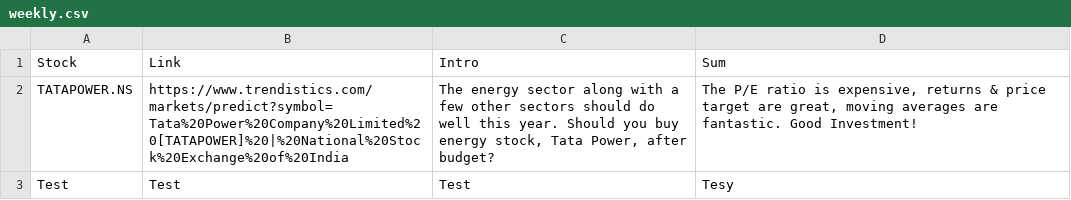
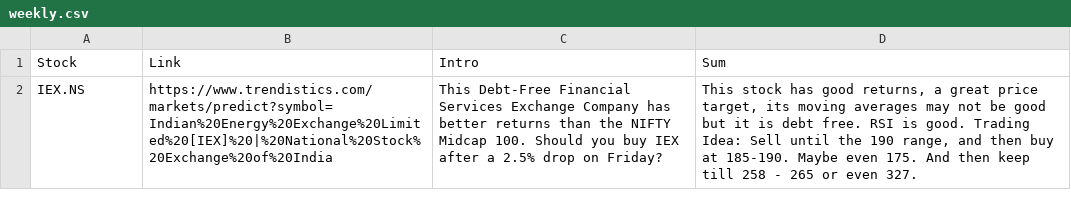
Before and after one commit to RR192007/csvfiles, a CSV file: weekly.csv, drawn as a sheet.

Commit message:
Update weekly.csv

```diff
--- a/weekly.csv
+++ b/weekly.csv
@@ -1,3 +1,2 @@
 Stock,Link,Intro,Sum
-TATAPOWER.NS,https://www.trendistics.com/markets/predict?symbol=Tata%20Power%20Company%20Limited%20[TATAPOWER]%20|%20National%20Stock%20Exchange%20of%20India,"The energy sector along with a few other sectors should do well this year. Should you buy energy stock, Tata Power, after budget?","The P/E ratio is expensive, returns & price target are great, moving averages are fantastic. Good Investment!"
-Test,Test,Test,Tesy
+IEX.NS,"https://www.trendistics.com/markets/predict?symbol=Indian%20Energy%20Exchange%20Limited%20[IEX]%20|%20National%20Stock%20Exchange%20of%20India","This Debt-Free Financial Services Exchange Company has better returns than the NIFTY Midcap 100. Should you buy IEX after a 2.5% drop on Friday?","This stock has good returns, a great price target, its moving averages may not be good but it is debt free. RSI is good. Trading Idea: Sell until the 190 range, and then buy at 185-190. Maybe even 175. And then keep till 258 - 265 or even 327."
```
